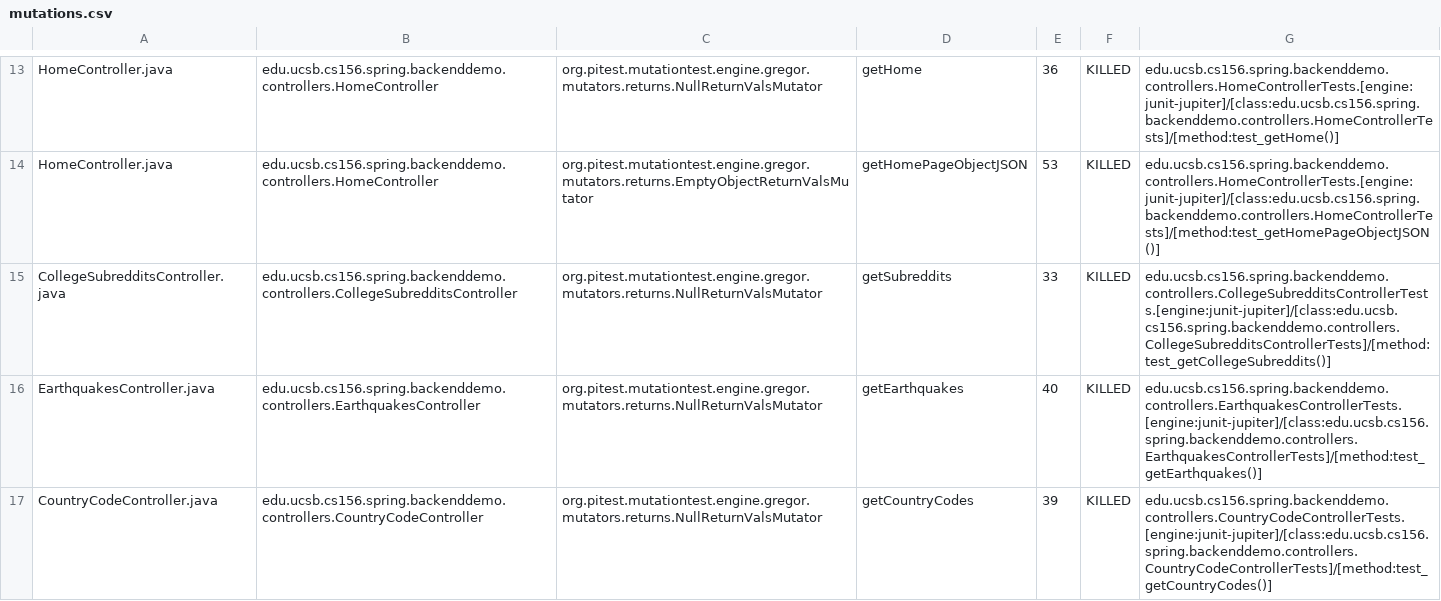
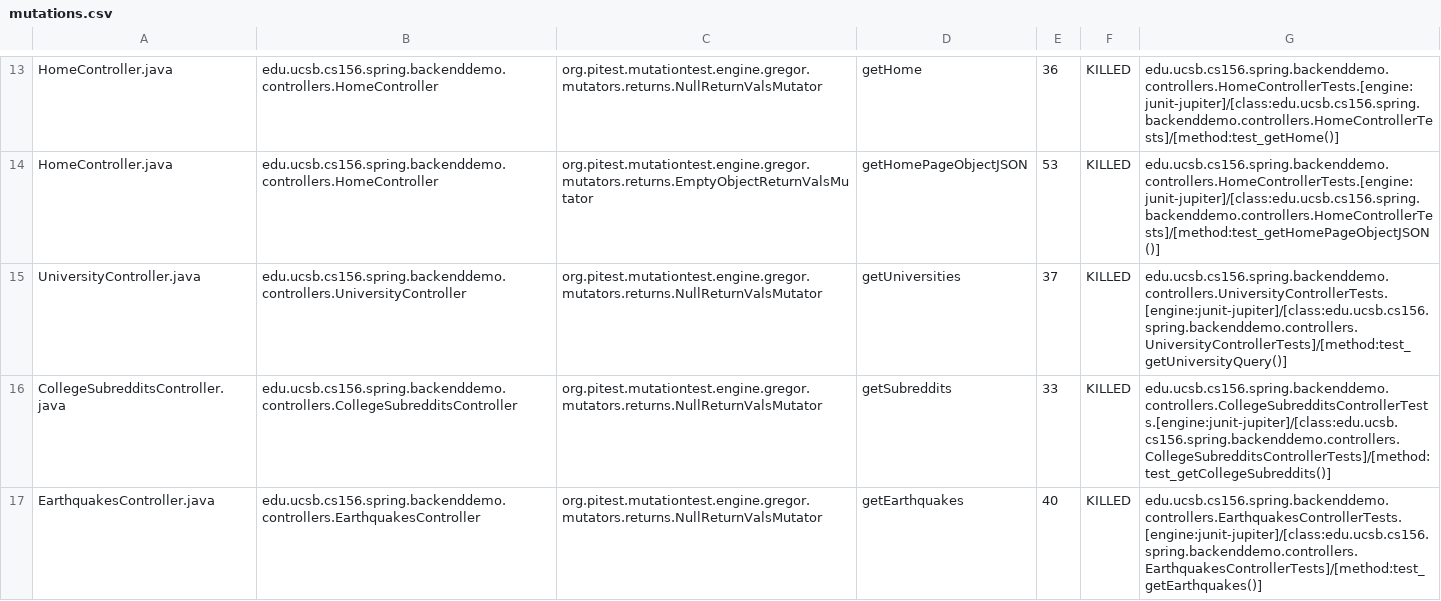
Before and after one commit to ucsb-cs156-m23/team01-m23-10am-2, a CSV file: prs/15/pitest/mutations.csv, drawn as a sheet; only a part is shown, gaps mark what is left out; the shorter side is filled out with more unchanged rows.

Commit message:
Deploying to gh-pages from @ ucsb-cs156-m23/team01-m23-10am-2@22eac8b3f6be92961ce31943c5de43bf99508ed0 🚀

```diff
--- a/prs/15/pitest/mutations.csv
+++ b/prs/15/pitest/mutations.csv
@@ -14,2 +14,3 @@ HomeController.java,edu.ucsb.cs156.spring.backenddemo.controllers.HomeController
 HomeController.java,edu.ucsb.cs156.spring.backenddemo.controllers.HomeController,org.pitest.mutationtest.engine.gregor.mutators.returns.EmptyObjectReturnValsMutator,getHomePageObjectJSON,53,KILLED,edu.ucsb.cs156.spring.backenddemo.controllers.HomeControllerTests.[engine:junit-jupiter]/[class:edu.ucsb.cs156.spring.backenddemo.controllers.HomeControllerTests]/[method:test_getHomePageObjectJSON()]
+UniversityController.java,edu.ucsb.cs156.spring.backenddemo.controllers.UniversityController,org.pitest.mutationtest.engine.gregor.mutators.returns.NullReturnValsMutator,getUniversities,37,KILLED,edu.ucsb.cs156.spring.backenddemo.controllers.UniversityControllerTests.[engine:junit-jupiter]/[class:edu.ucsb.cs156.spring.backenddemo.controllers.UniversityControllerTests]/[method:test_getUniversityQuery()]
 CollegeSubredditsController.java,edu.ucsb.cs156.spring.backenddemo.controllers.CollegeSubredditsController,org.pitest.mutationtest.engine.gregor.mutators.returns.NullReturnValsMutator,getSubreddits,33,KILLED,edu.ucsb.cs156.spring.backenddemo.controllers.CollegeSubredditsControllerTests.[engine:junit-jupiter]/[class:edu.ucsb.cs156.spring.backenddemo.controllers.CollegeSubredditsControllerTests]/[method:test_getCollegeSubreddits()]
```
Also changed, not shown: 12 other files.
